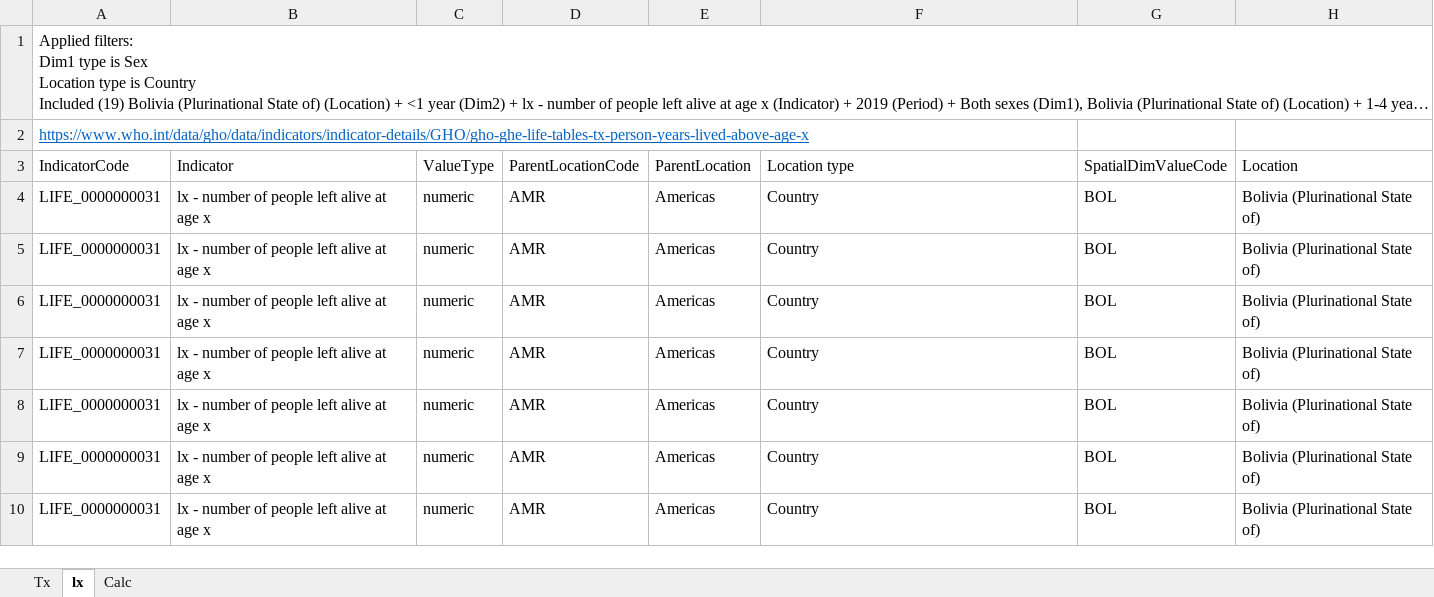
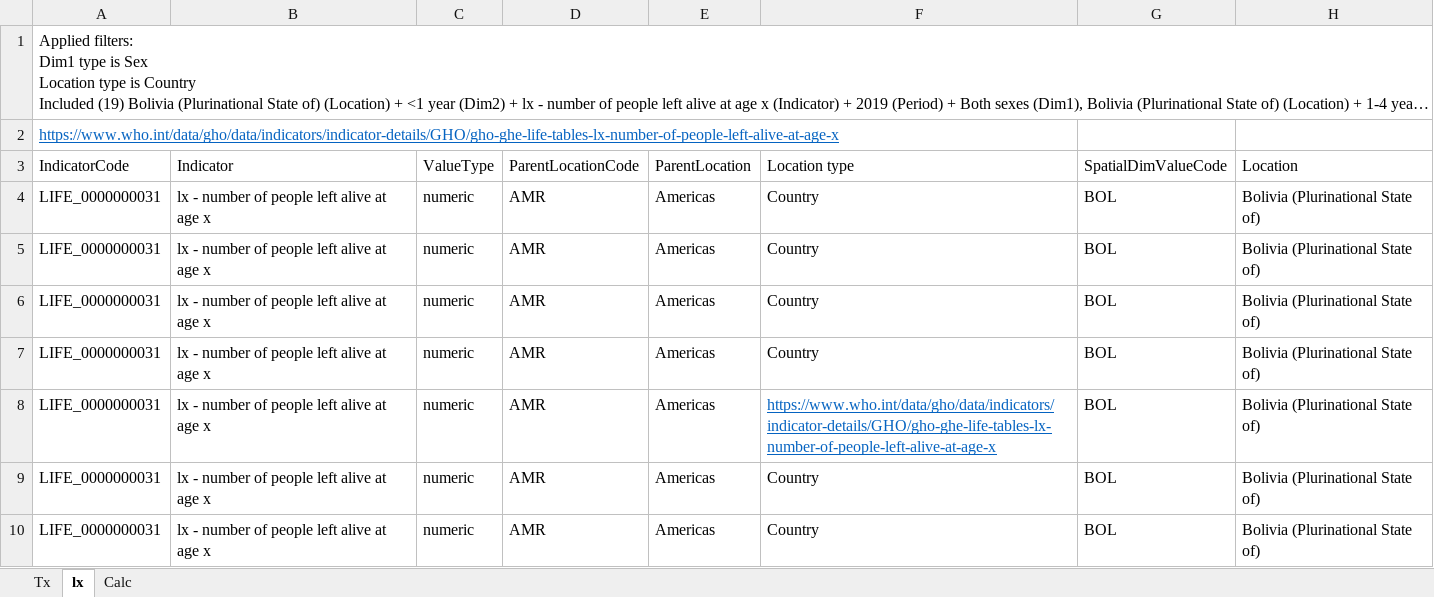
Before and after one commit to 1084701-MGH-OX-2324/Dissertation_InterventionModelling, an Excel workbook: Data/LifeTablesBO.xlsx, sheet lx, drawn as a sheet; only a part is shown; long unchanged cells end in …; values as stored, in another font and other column widths than the file's, no borders; table styles not drawn; the diff names each change by its address in the sheet, - before the commit and + after, or states it on an @@ line.

Commit message:
LifeTablesBO

```diff
--- a/Data/LifeTablesBO.xlsx (sheet lx)
+++ b/Data/LifeTablesBO.xlsx (sheet lx)
-A2 (IndicatorCode): https://www.who.int/data/gho/data/indicators/indicator-details/GHO/gho-ghe-life-tables-tx-person-years-lived-above-age-x
+A2 (IndicatorCode): https://www.who.int/data/gho/data/indicators/indicator-details/GHO/gho-ghe-life-tables-lx-number-of-people-left-alive-at-age-x
-F8 (Location type): Country
+F8 (Location type): https://www.who.int/data/gho/data/indicators/indicator-details/GHO/gho-ghe-life-tables-lx-number-of-people-left-alive-at-age-x
@@ F8 underline: off → on, text colour: black → #0563C1 @@
```
Also changed, not shown: sheet Tx.
